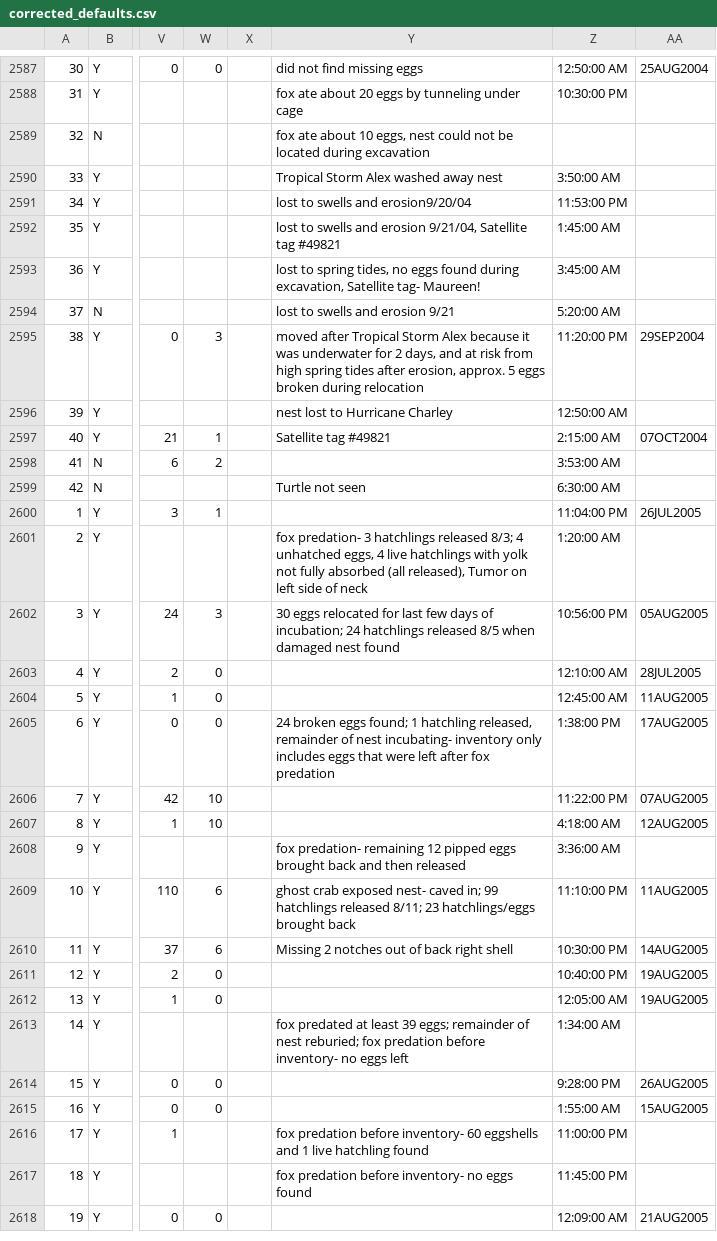
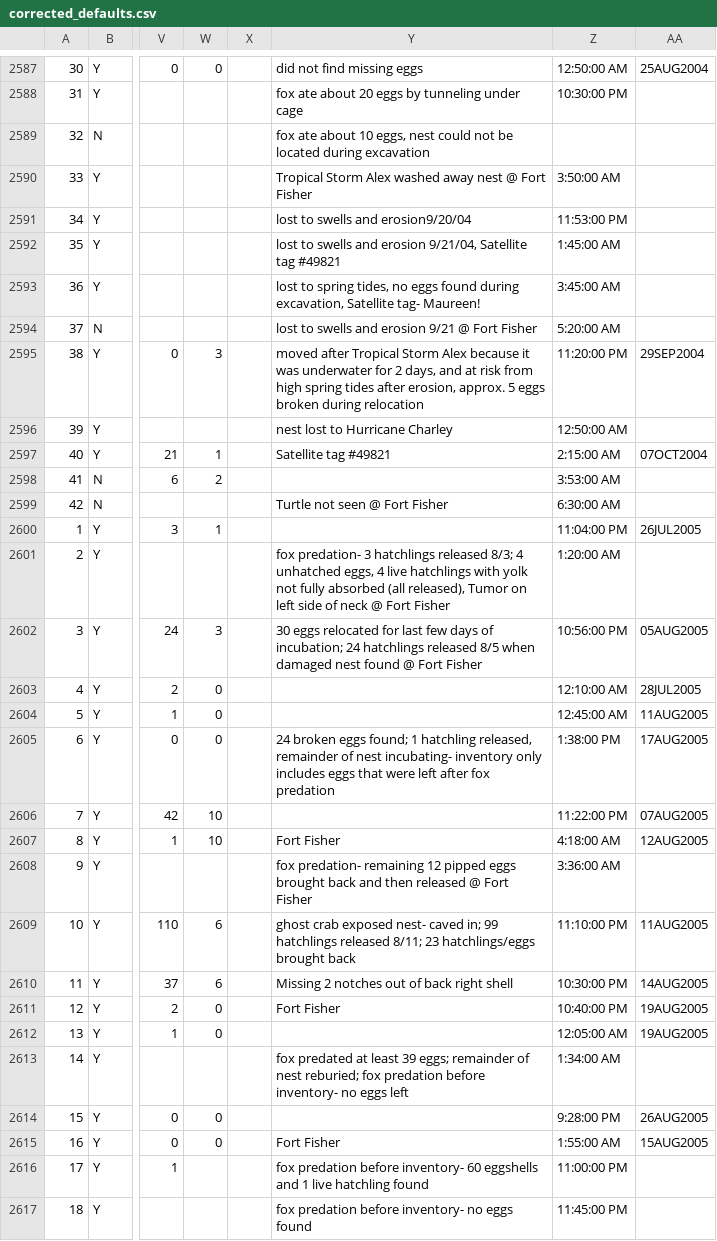
Before and after one commit to Chemmy96/BHIC, a CSV file: corrected_defaults.csv, drawn as a sheet; only a part is shown, gaps mark what is left out; the shorter side is filled out with more unchanged rows; the diff covers the shown part only; the diff names each change by its address in the sheet, - before the commit and + after, or states it on an @@ line.

Commit message:
Add files via upload
Added fort fisher identifier to comments

```diff
--- a/corrected_defaults.csv
+++ b/corrected_defaults.csv
-Y2590: Tropical Storm Alex washed away nest
+Y2590: Tropical Storm Alex washed away nest @ Fort Fisher
-Y2594: lost to swells and erosion 9/21
+Y2594: lost to swells and erosion 9/21 @ Fort Fisher
-Y2599: Turtle not seen
+Y2599: Turtle not seen @ Fort Fisher
-Y2601: …of neck
+Y2601: …of neck @ Fort Fisher
-Y2602: …nest found
+Y2602: …nest found @ Fort Fisher
-Y2607: (empty)
+Y2607: Fort Fisher
-Y2608: …then released
+Y2608: …then released @ Fort Fisher
-Y2611: (empty)
+Y2611: Fort Fisher
-Y2615: (empty)
+Y2615: Fort Fisher
```
Also changed, not shown: 150 edited cells elsewhere in this file, 1 other file.
